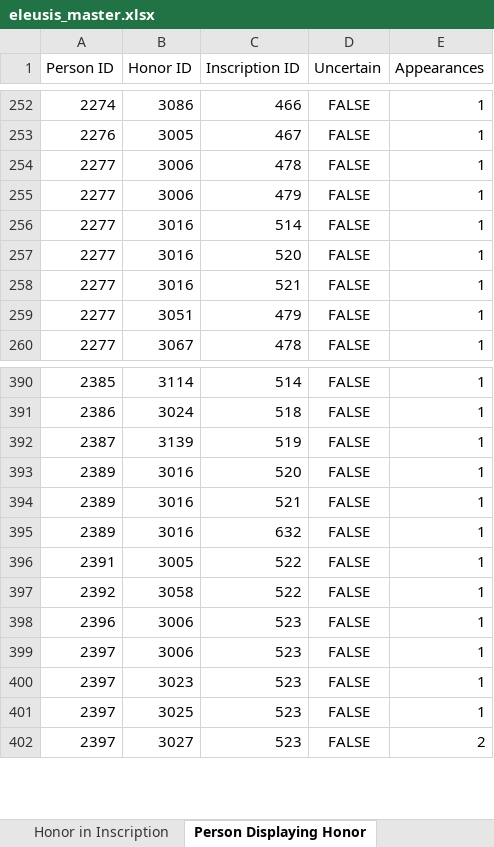
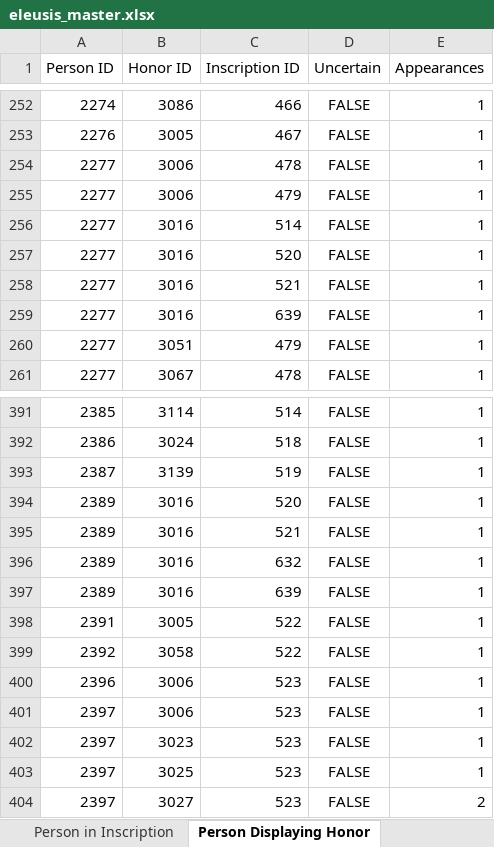
Before and after one commit to thePortus/eleusis-data, an Excel workbook: eleusis_master.xlsx, sheet Person Displaying Honor, drawn as a sheet; only a part is shown, gaps mark what is left out; values as stored, in another font and other column widths than the file's, no borders; table styles not drawn; the diff names each change by its address in the sheet, - before the commit and + after, or states it on an @@ line.

Commit message:
People Table Major Corrections, People in Inscriptions and Displaying Honors Minor Fix

```diff
--- a/eleusis_master.xlsx (sheet Person Displaying Honor)
+++ b/eleusis_master.xlsx (sheet Person Displaying Honor)
+row 259: 2277 | 3016 | 639 | FALSE | 1
+row 397: 2389 | 3016 | 639 | FALSE | 1
```
Also changed, not shown: sheet Person, sheet Personal Reference, sheet Person in Inscription, other sheet tabs, 10 other files.
